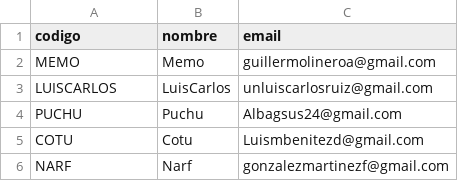
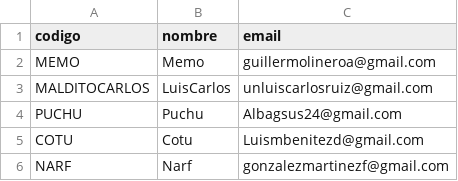
Before and after one commit to GUILLERMOLINEROA/Prode_mundial_2026, a CSV file: data/groups/losamigosesos/participantes_info.csv, drawn as a sheet.

Commit message:
cambio de LUISCARLOS por MALDITOcarlos

```diff
--- a/data/groups/losamigosesos/participantes_info.csv
+++ b/data/groups/losamigosesos/participantes_info.csv
@@ -2,3 +2,3 @@ codigo,nombre,email
 MEMO,Memo,guillermolineroa@gmail.com
-LUISCARLOS,LuisCarlos,unluiscarlosruiz@gmail.com
+MALDITOCARLOS,LuisCarlos,unluiscarlosruiz@gmail.com
 PUCHU,Puchu,Albagsus24@gmail.com
```
Also changed, not shown: 5 other files.
